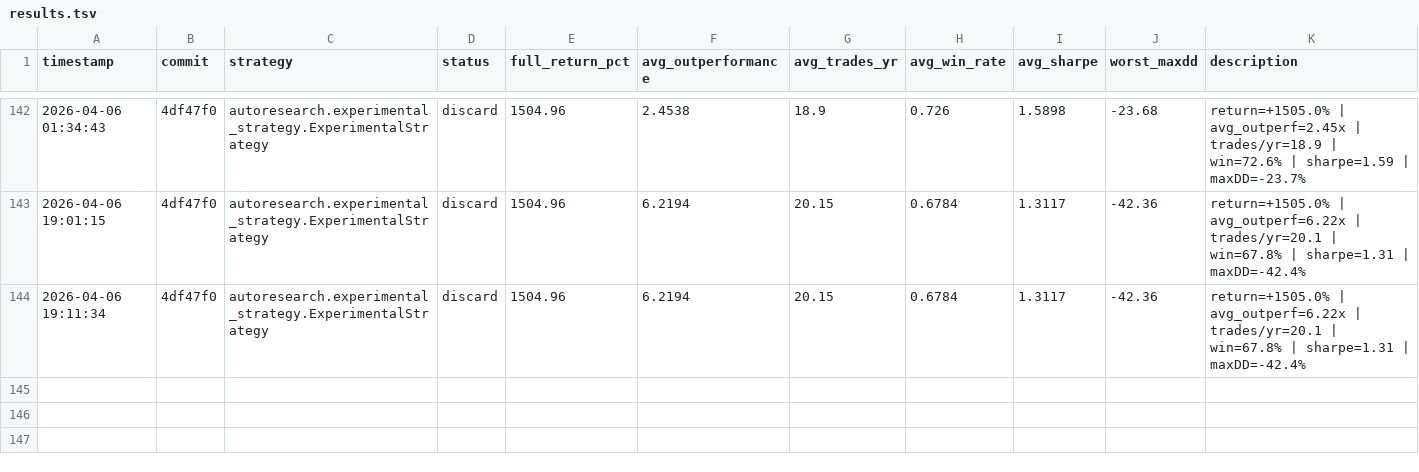
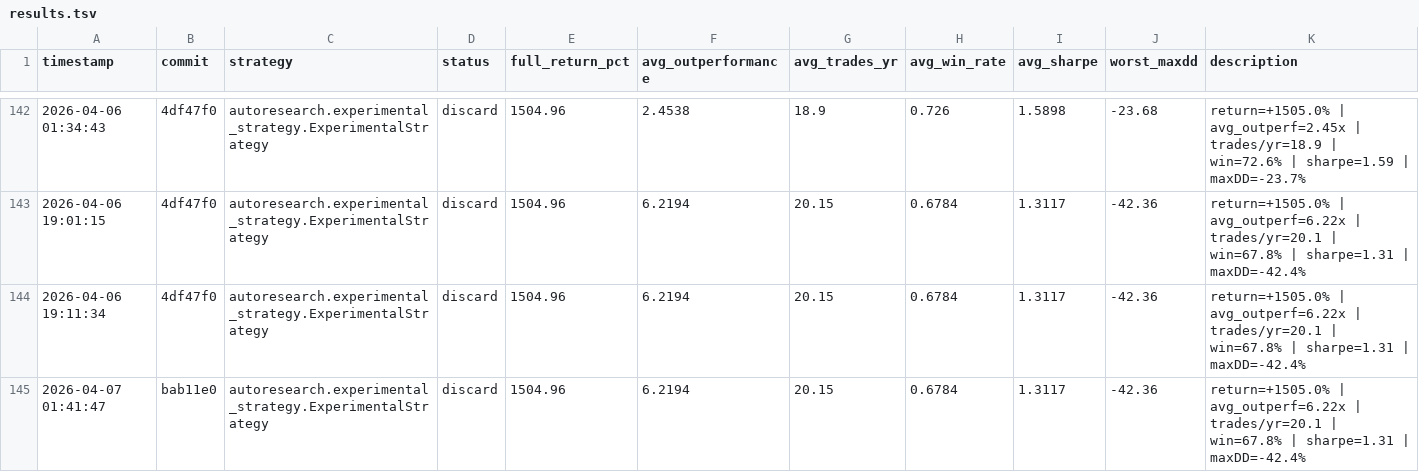
Before and after one commit to paulKilan/qqqLastWinner, a TSV file: autoresearch/results.tsv, drawn as a sheet; only a part is shown, gaps mark what is left out; the diff names each change by its address in the sheet, - before the commit and + after, or states it on an @@ line.

```diff
--- a/autoresearch/results.tsv
+++ b/autoresearch/results.tsv
+row 145: 2026-04-07 01:41:47 | bab11e0 | autoresearch.experimental_strategy.ExperimentalStrategy | discard | 1504.96 | 6.2194 | 20.15 | 0.6784 | 1.3117 | -42.36 | return=+1505.0% | avg_outperf=6.22x | trades/yr=20.1 | win=67.8% | sharpe=1.31 | maxDD=-42.4%
```
Also changed, not shown: 1 other file.
